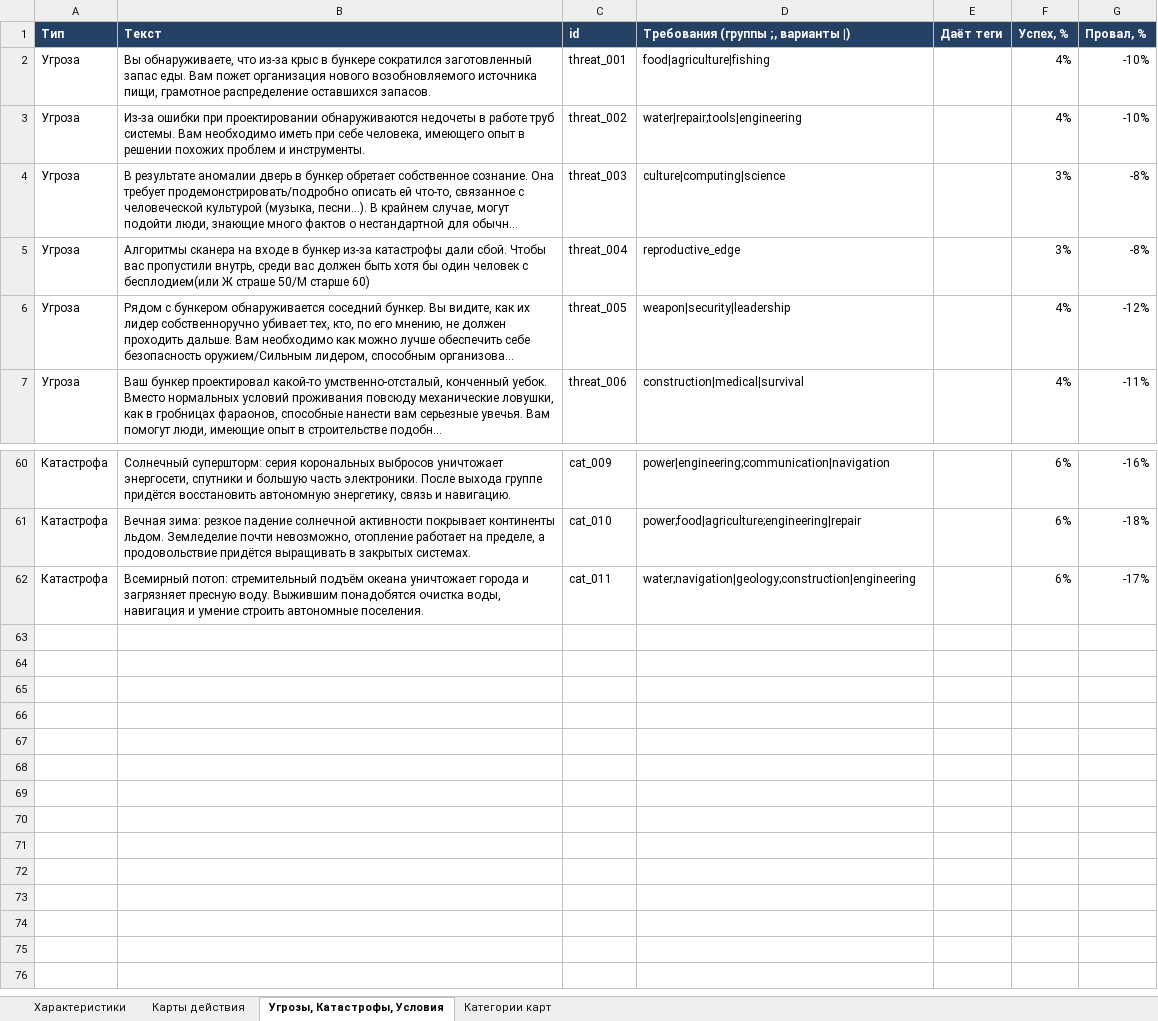
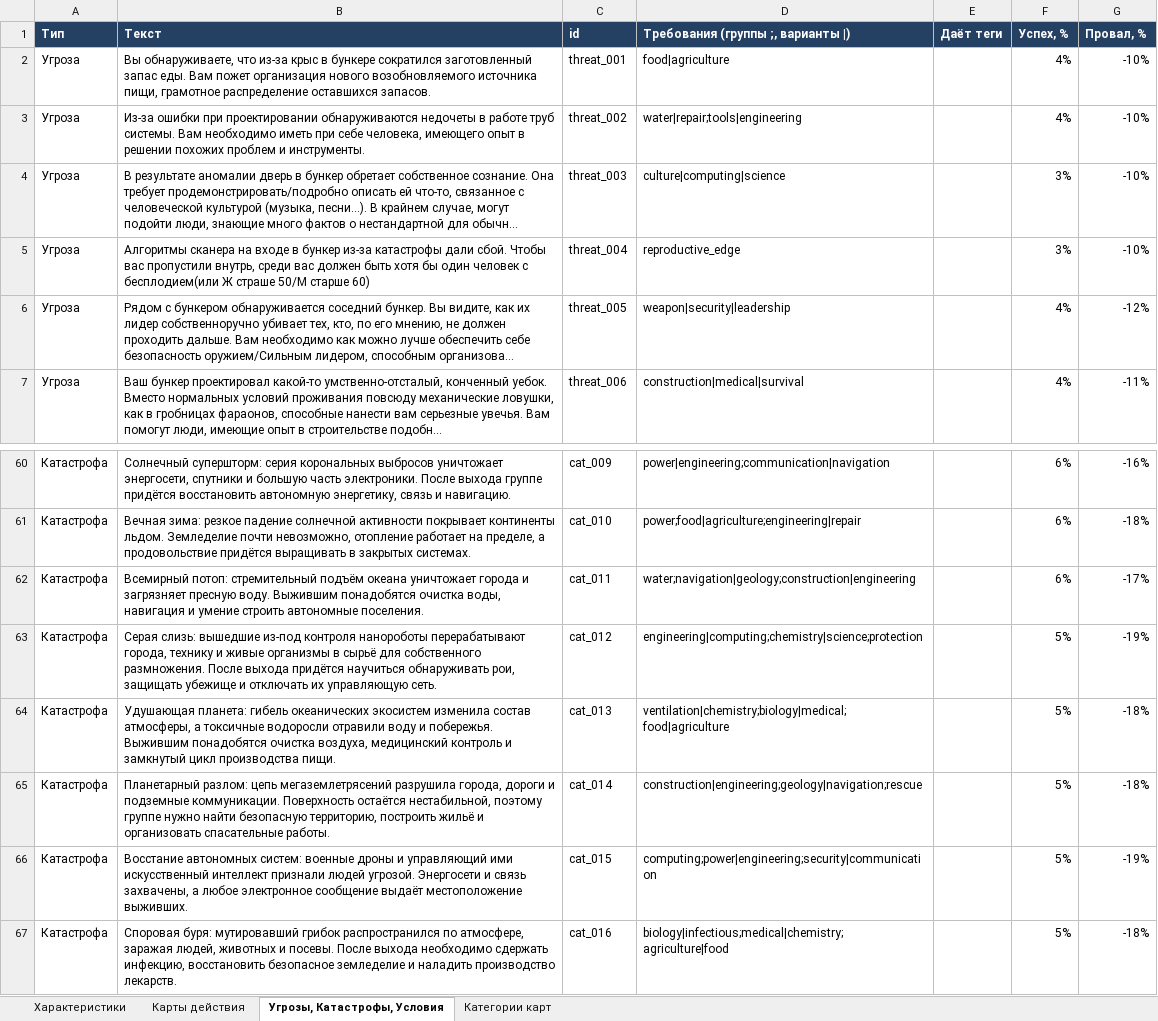
Before and after one commit to A1exanderKorn/bunker-online, an Excel workbook: server/data.xlsx, sheet Угрозы, Катастрофы, Условия, drawn as a sheet; only a part is shown, gaps mark what is left out; long unchanged cells end in …; values as stored, in another font and other column widths than the file's, no borders; the diff names each change by its address in the sheet, - before the commit and + after, or states it on an @@ line.

```diff
--- a/server/data.xlsx (sheet Угрозы, Катастрофы, Условия)
+++ b/server/data.xlsx (sheet Угрозы, Катастрофы, Условия)
-D2: food|agriculture|fishing
+D2: food|agriculture
-G4:G5 (Провал, %): -8%
+G4:G5 (Провал, %): -10%
+row 63: Катастрофа | Серая слизь: вышедшие из-под контроля нанороботы перерабатывают города, технику и живые организмы в сырьё для собственного размножения. После выхода придётся научиться обнаруживать рои, защищать убежище и отключать их управляющую сеть. | cat_012 | engineering|computing;chemistry|science;protection |  | 5% | -19%
+row 64: Катастрофа | Удушающая планета: гибель океанических экосистем изменила состав атмосферы, а токсичные водоросли отравили воду и побережья. Выжившим понадобятся очистка воздуха, медицинский контроль и замкнутый цикл производства пищи. | cat_013 | ventilation|chemistry;biology|medical;food|agriculture |  | 5% | -18%
+row 65: Катастрофа | Планетарный разлом: цепь мегаземлетрясений разрушила города, дороги и подземные коммуникации. Поверхность остаётся нестабильной, поэтому группе нужно найти безопасную территорию, построить жильё и организовать спасательные работы. | cat_014 | construction|engineering;geology|navigation;rescue |  | 5% | -18%
+row 66: Катастрофа | Восстание автономных систем: военные дроны и управляющий ими искусственный интеллект признали людей угрозой. Энергосети и связь захвачены, а любое электронное сообщение выдаёт местоположение выживших. | cat_015 | computing;power|engineering;security|communication |  | 5% | -19%
+row 67: Катастрофа | Споровая буря: мутировавший грибок распространился по атмосфере, заражая людей, животных и посевы. После выхода необходимо сдержать инфекцию, восстановить безопасное земледелие и наладить производство лекарств. | cat_016 | biology|infectious;medical|chemistry;agriculture|food |  | 5% | -18%
```
Also changed, not shown: sheet Характеристики, 15 other files.
